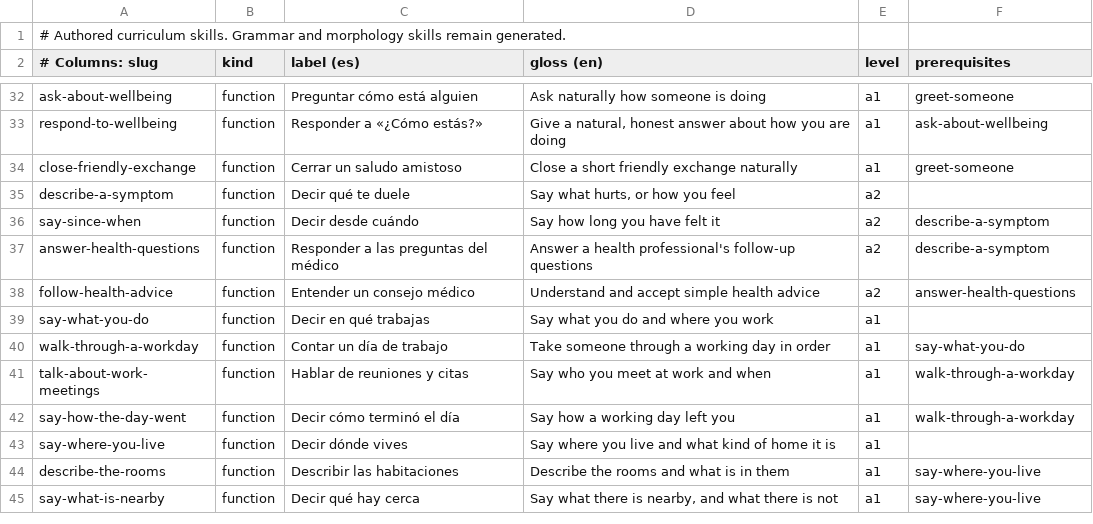
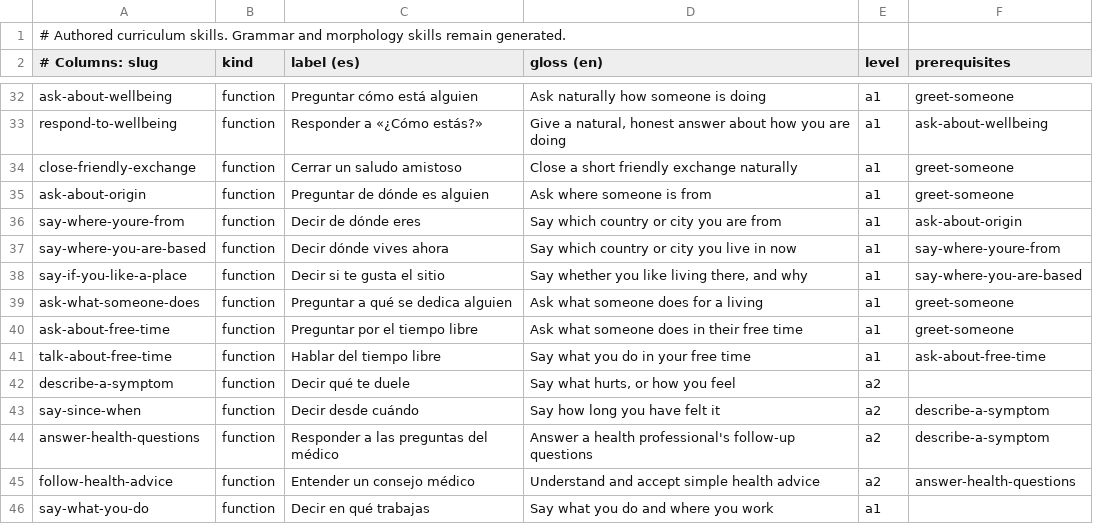
Before and after one commit to amivag/linguastein, a TSV file: content/es/skills.tsv, drawn as a sheet; only a part is shown, gaps mark what is left out; the shorter side is filled out with more unchanged rows; the diff names each change by its address in the sheet, - before the commit and + after, or states it on an @@ line.

```diff
--- a/content/es/skills.tsv
+++ b/content/es/skills.tsv
+row 35: ask-about-origin | function | Preguntar de dónde es alguien | Ask where someone is from | a1 | greet-someone
+row 36: say-where-youre-from | function | Decir de dónde eres | Say which country or city you are from | a1 | ask-about-origin
+row 37: say-where-you-are-based | function | Decir dónde vives ahora | Say which country or city you live in now | a1 | say-where-youre-from
+row 38: say-if-you-like-a-place | function | Decir si te gusta el sitio | Say whether you like living there, and why | a1 | say-where-you-are-based
+row 39: ask-what-someone-does | function | Preguntar a qué se dedica alguien | Ask what someone does for a living | a1 | greet-someone
+row 40: ask-about-free-time | function | Preguntar por el tiempo libre | Ask what someone does in their free time | a1 | greet-someone
+row 41: talk-about-free-time | function | Hablar del tiempo libre | Say what you do in your free time | a1 | ask-about-free-time
```
Also changed, not shown: content/es/id-ledger.tsv, content/es/modifiers.tsv, 14 other files.
